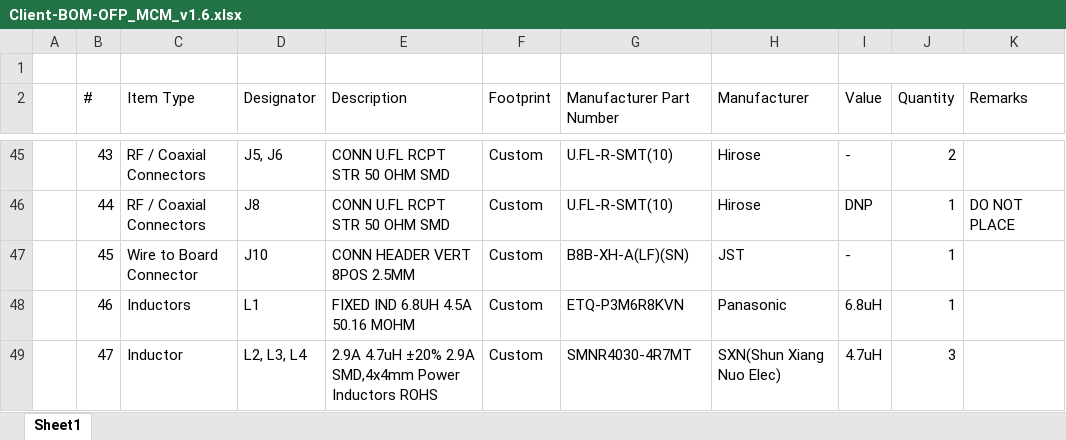
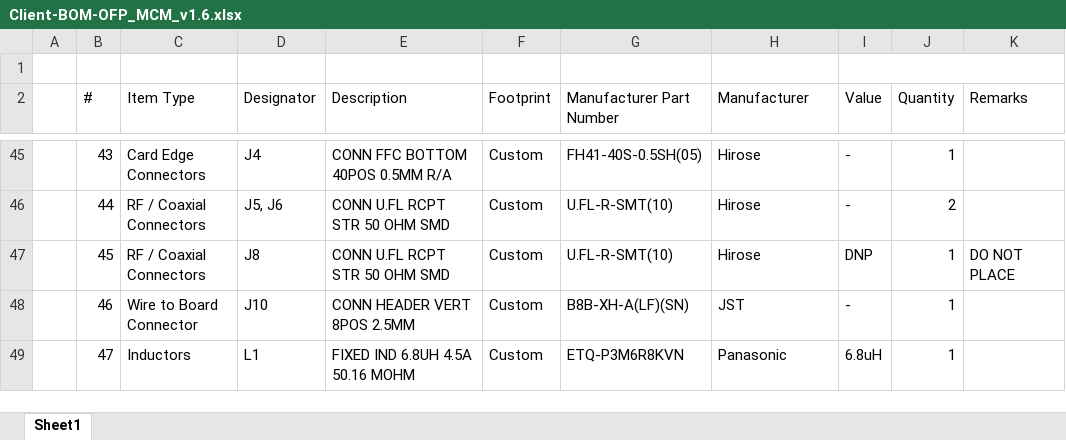
Before and after one commit to eSpark-Backup/nabilfesal-smartmeter-hw, an Excel workbook: Design-Files/OFP_MCM_v1.6/BOM/Client-BOM-OFP_MCM_v1.6.xlsx, sheet Sheet1, drawn as a sheet; only a part is shown, gaps mark what is left out; values as stored, in another font and other column widths than the file's, no cell formats; the diff covers the shown part only; the diff names each change by its address in the sheet, - before the commit and + after, or states it on an @@ line.

```diff
--- a/Design-Files/OFP_MCM_v1.6/BOM/Client-BOM-OFP_MCM_v1.6.xlsx (sheet Sheet1)
+++ b/Design-Files/OFP_MCM_v1.6/BOM/Client-BOM-OFP_MCM_v1.6.xlsx (sheet Sheet1)
-C45 (Item Type): RF / Coaxial Connectors
+C45 (Item Type): Card Edge Connectors
-D45 (Designator): J5, J6
+D45 (Designator): J4
-E45 (Description): CONN U.FL RCPT STR 50 OHM SMD
+E45 (Description): CONN FFC BOTTOM 40POS 0.5MM R/A
-G45 (Manufacturer Part Number): U.FL-R-SMT(10)
+G45 (Manufacturer Part Number): FH41-40S-0.5SH(05)
-J45 (Quantity): 2
+J45 (Quantity): 1
-D46 (Designator): J8
+D46 (Designator): J5, J6
-I46 (Value): DNP
+I46 (Value): -
-J46 (Quantity): 1
+J46 (Quantity): 2
-K46 (Remarks): DO NOT PLACE
+K46 (Remarks): (empty)
-C47 (Item Type): Wire to Board Connector
+C47 (Item Type): RF / Coaxial Connectors
-D47 (Designator): J10
+D47 (Designator): J8
-E47 (Description): CONN HEADER VERT 8POS 2.5MM
+E47 (Description): CONN U.FL RCPT STR 50 OHM SMD
-G47 (Manufacturer Part Number): B8B-XH-A(LF)(SN)
+G47 (Manufacturer Part Number): U.FL-R-SMT(10)
-H47 (Manufacturer): JST
+H47 (Manufacturer): Hirose
-I47 (Value): -
+I47 (Value): DNP
-K47 (Remarks): (empty)
+K47 (Remarks): DO NOT PLACE
-C48 (Item Type): Inductors
+C48 (Item Type): Wire to Board Connector
-D48 (Designator): L1
+D48 (Designator): J10
-E48 (Description): FIXED IND 6.8UH 4.5A 50.16 MOHM
+E48 (Description): CONN HEADER VERT 8POS 2.5MM
-G48 (Manufacturer Part Number): ETQ-P3M6R8KVN
+G48 (Manufacturer Part Number): B8B-XH-A(LF)(SN)
-H48 (Manufacturer): Panasonic
+H48 (Manufacturer): JST
-I48 (Value): 6.8uH
+I48 (Value): -
-C49 (Item Type): Inductor
+C49 (Item Type): Inductors
-D49 (Designator): L2, L3, L4
+D49 (Designator): L1
-E49 (Description): 2.9A 4.7uH ±20% 2.9A SMD,4x4mm Power Inductors ROHS
+E49 (Description): FIXED IND 6.8UH 4.5A 50.16 MOHM
-G49 (Manufacturer Part Number): SMNR4030-4R7MT
+G49 (Manufacturer Part Number): ETQ-P3M6R8KVN
-H49 (Manufacturer): SXN(Shun Xiang Nuo Elec)
+H49 (Manufacturer): Panasonic
-I49 (Value): 4.7uH
+I49 (Value): 6.8uH
-J49 (Quantity): 3
+J49 (Quantity): 1
```
Also changed, not shown: 2 added rows and 535 edited cells elsewhere in this sheet, cell formats, formulas that keep their value, 6 other files.
